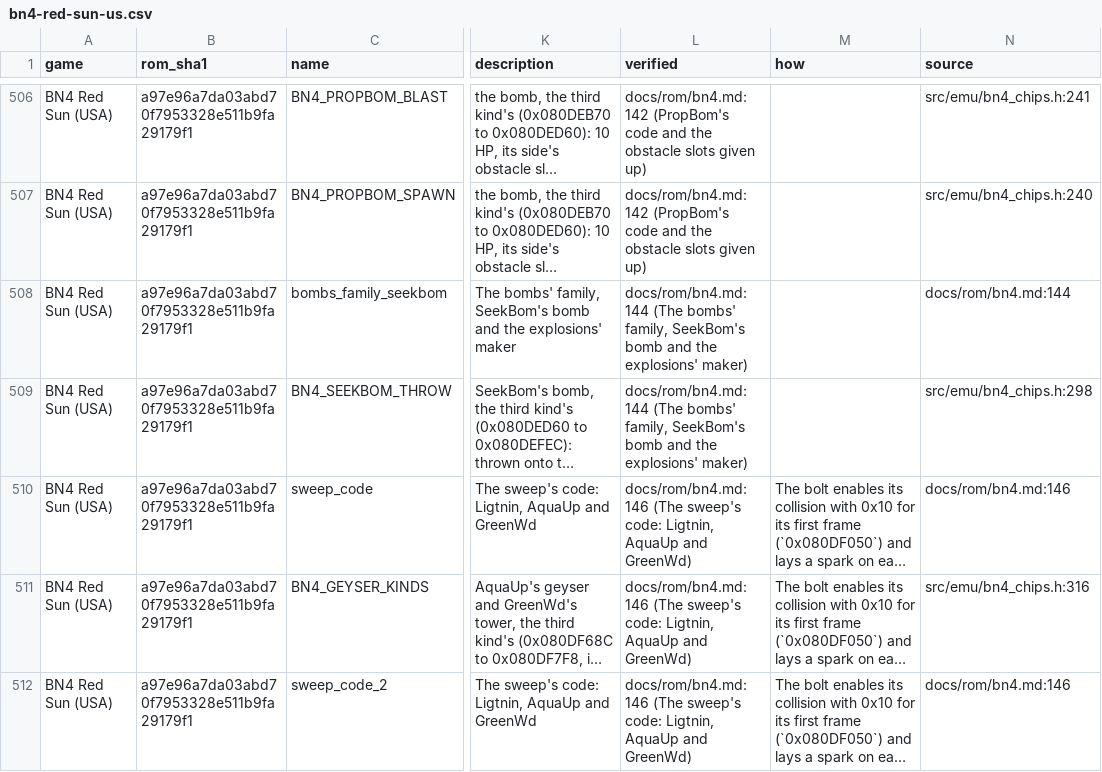
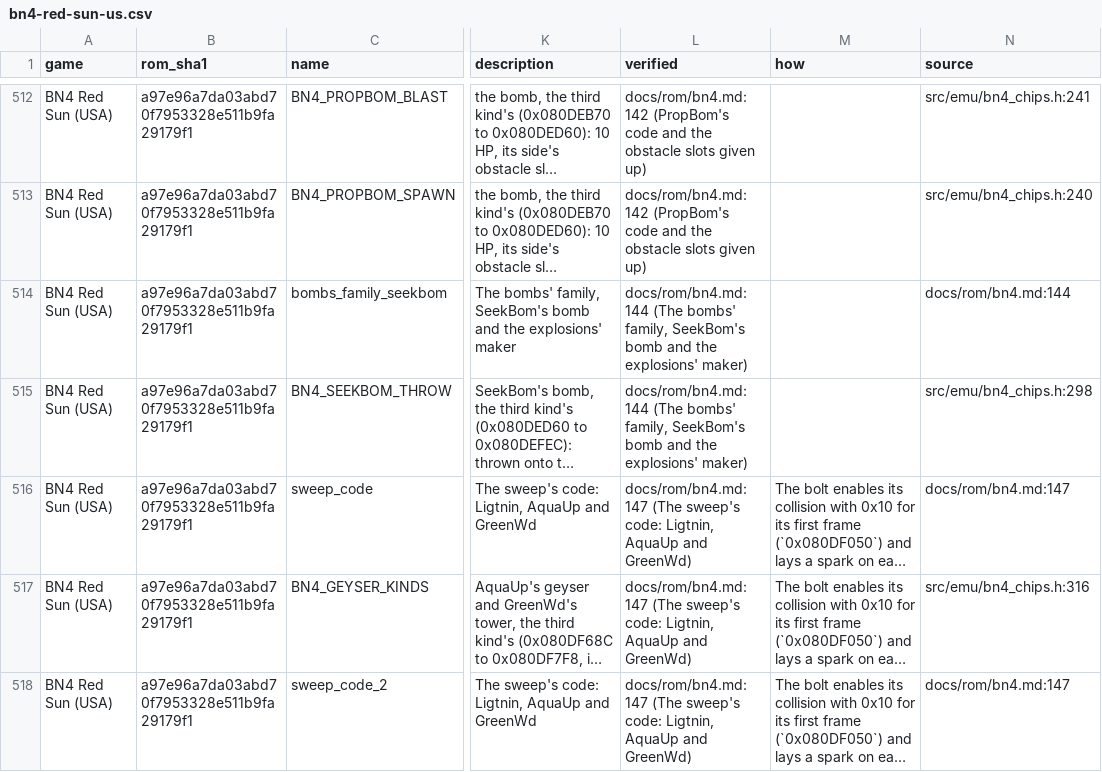
Before and after one commit to saschb2b/Mega-Man-Battle-Network-Cyberworld-Endless, a CSV file: docs/symbols/bn4-red-sun-us.csv, drawn as a sheet; only a part is shown, gaps mark what is left out; long unchanged cells end in …; addresses are those after the commit; the diff covers the shown part only; the diff names each change by its address in the sheet, - before the commit and + after, or states it on an @@ line.

```diff
--- a/docs/symbols/bn4-red-sun-us.csv
+++ b/docs/symbols/bn4-red-sun-us.csv
-L516:L518 (verified): docs/rom/bn4.md:146 (The sweep's…
+L516:L518 (verified): docs/rom/bn4.md:147 (The sweep's…
-N516 (source): docs/rom/bn4.md:146
+N516 (source): docs/rom/bn4.md:147
-N518 (source): docs/rom/bn4.md:146
+N518 (source): docs/rom/bn4.md:147
```
Also changed, not shown: 10 added rows and 10 edited cells elsewhere in this file, 8 other files.
